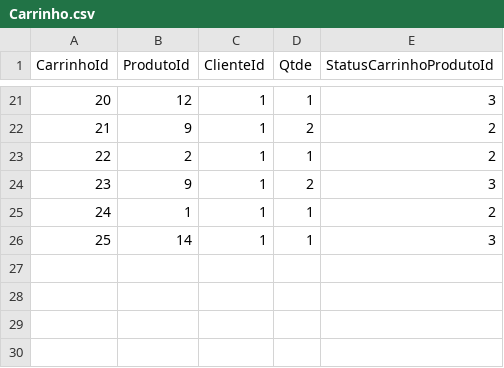
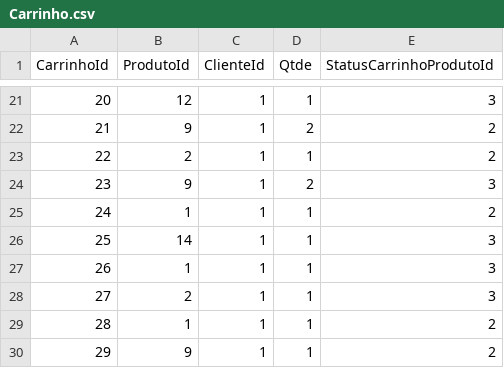
Before and after one commit to rafaelmessiah/single-experience, a CSV file: Tabelas/Carrinho.csv, drawn as a sheet; only a part is shown, gaps mark what is left out; the diff names each change by its address in the sheet, - before the commit and + after, or states it on an @@ line.

```diff
--- a/Tabelas/Carrinho.csv
+++ b/Tabelas/Carrinho.csv
+row 27: 26 | 1 | 1 | 1 | 3
+row 28: 27 | 2 | 1 | 1 | 3
+row 29: 28 | 1 | 1 | 1 | 2
+row 30: 29 | 9 | 1 | 1 | 2
```
Also changed, not shown: Tabelas/Compra.csv, Tabelas/Produto.csv, 19 other files.
